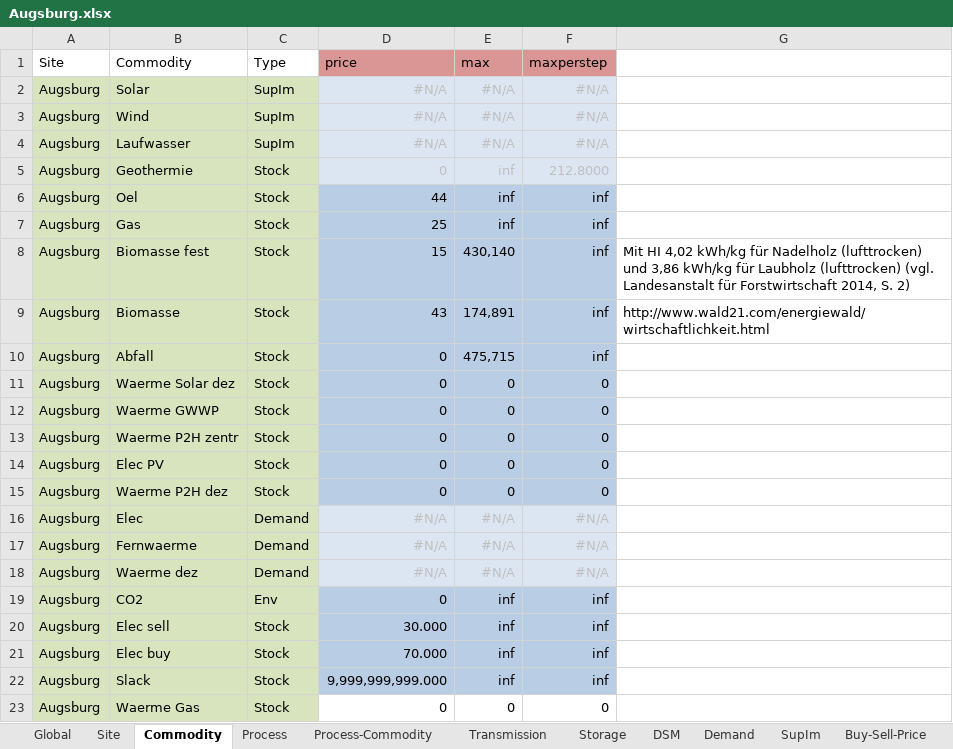
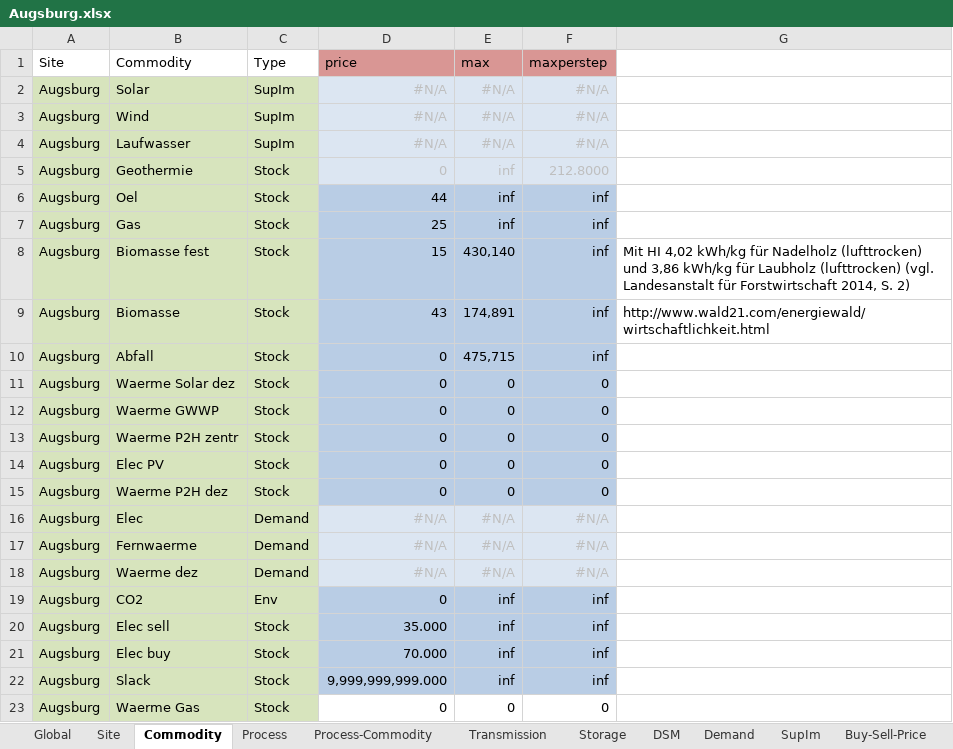
Before and after one commit to AndreasStefan/urbs, an Excel workbook: Augsburg.xlsx, sheet Commodity, drawn as a sheet; values as stored, in another font and other column widths than the file's, no borders; conditional formats not drawn; the diff names each change by its address in the sheet, - before the commit and + after, or states it on an @@ line.

```diff
--- a/Augsburg.xlsx (sheet Commodity)
+++ b/Augsburg.xlsx (sheet Commodity)
-D20 (price): 30.000
+D20 (price): 35.000
```
Also changed, not shown: 2 other files.
